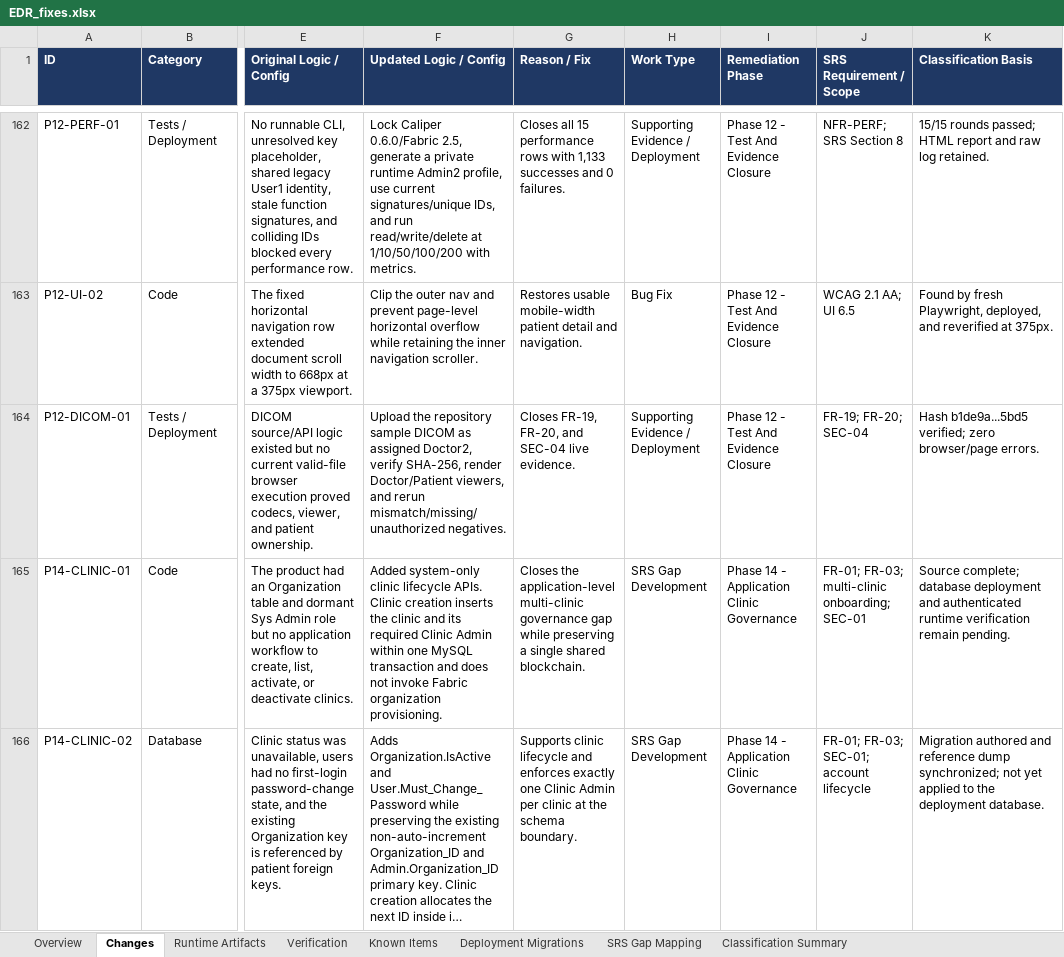
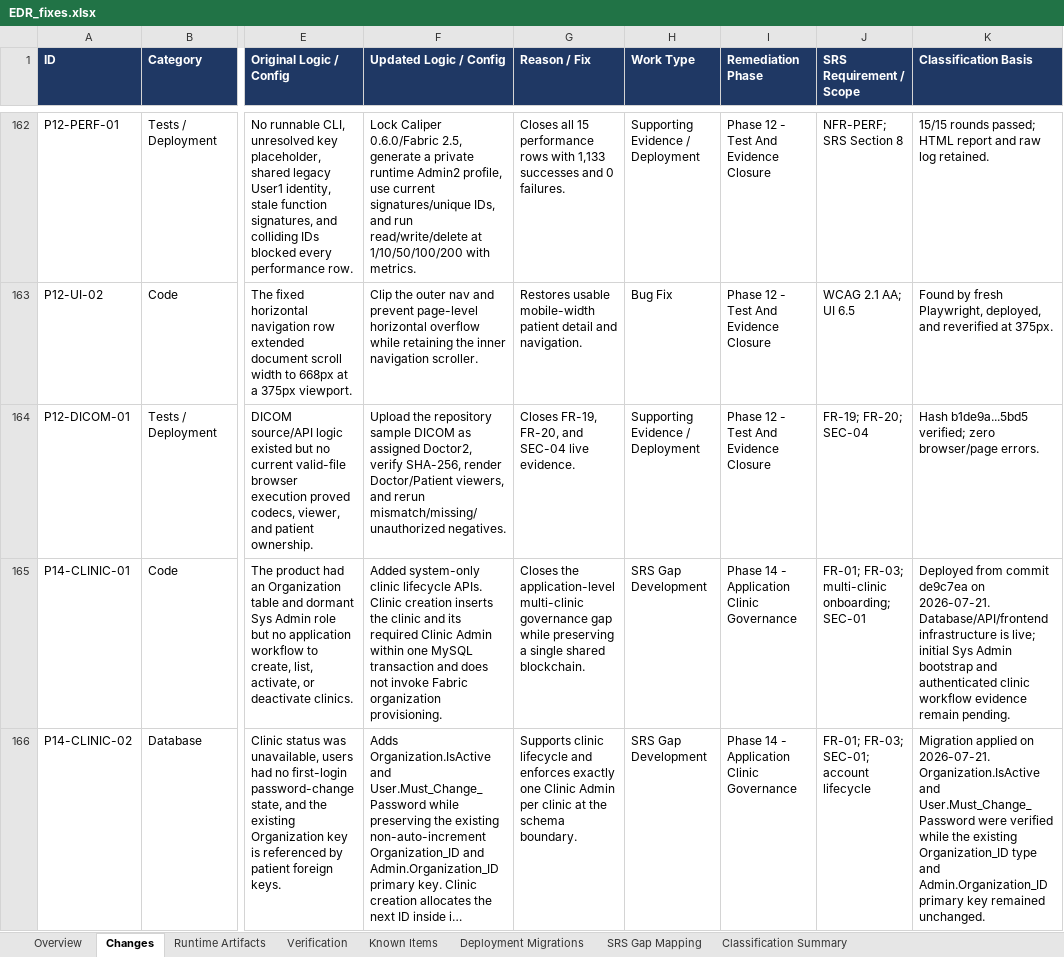
Before and after one commit to dij0o/EDR, an Excel workbook: outputs/EDR_fixes.xlsx, sheet Changes, drawn as a sheet; only a part is shown, gaps mark what is left out; long unchanged cells end in …; values as stored, in another font and other column widths than the file's, no borders; conditional formats and table styles not drawn; the diff covers the shown part only; the diff names each change by its address in the sheet, - before the commit and + after, or states it on an @@ line.

Commit message:
docs: record clinic governance deployment evidence

```diff
--- a/outputs/EDR_fixes.xlsx (sheet Changes)
+++ b/outputs/EDR_fixes.xlsx (sheet Changes)
-K165 (Classification Basis): Source complete; database deployment and authenticated runtime verification remain pending.
+K165 (Classification Basis): Deployed from commit de9c7ea on 2026-07-21. Database/API/frontend infrastructure is live; initial Sys Admin bootstrap and authenticated clinic workflow evidence remain pending.
-K166 (Classification Basis): Migration authored and reference dump synchronized; not yet applied to the deployment database.
+K166 (Classification Basis): Migration applied on 2026-07-21. Organization.IsActive and User.Must_Change_Password were verified while the existing Organization_ID type and Admin.Organization_ID primary key remained unchanged.
```
Also changed, not shown: 1 added row and 2 edited cells elsewhere in this sheet, sheet Runtime Artifacts, sheet Verification, sheet Overview, sheet Classification Summary, sheet Known Items, sheet SRS Gap Mapping, 1 more sheet, formulas that keep their value, charts or pictures.
